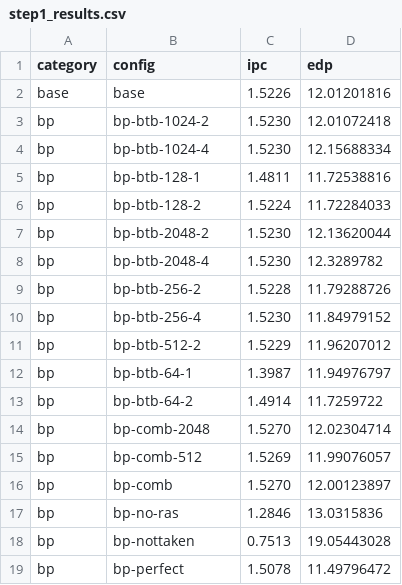
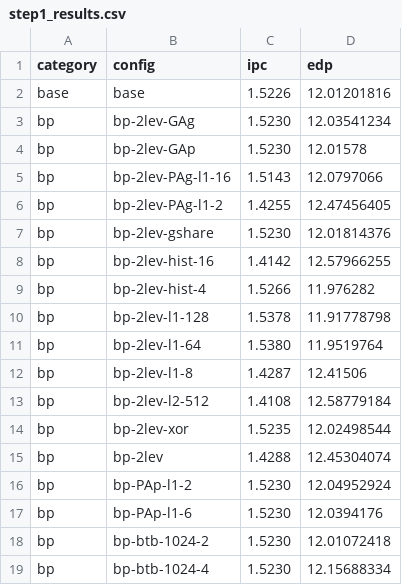
Before and after one commit to tonygallotta/ece568-single-core-dse, a CSV file: step1_results.csv, drawn as a sheet; only a part is shown; the shorter side is filled out with more unchanged rows.

```diff
--- a/step1_results.csv
+++ b/step1_results.csv
@@ -2,2 +2,17 @@ category,config,ipc,edp
 base,base,1.5226,12.01201816
+bp,bp-2lev-GAg,1.5230,12.03541234
+bp,bp-2lev-GAp,1.5230,12.01578
+bp,bp-2lev-PAg-l1-16,1.5143,12.0797066
+bp,bp-2lev-PAg-l1-2,1.4255,12.47456405
+bp,bp-2lev-gshare,1.5230,12.01814376
+bp,bp-2lev-hist-16,1.4142,12.57966255
+bp,bp-2lev-hist-4,1.5266,11.976282
+bp,bp-2lev-l1-128,1.5378,11.91778798
+bp,bp-2lev-l1-64,1.5380,11.9519764
+bp,bp-2lev-l1-8,1.4287,12.41506
+bp,bp-2lev-l2-512,1.4108,12.58779184
+bp,bp-2lev-xor,1.5235,12.02498544
+bp,bp-2lev,1.4288,12.45304074
+bp,bp-PAp-l1-2,1.5230,12.04952924
+bp,bp-PAp-l1-6,1.5230,12.0394176
 bp,bp-btb-1024-2,1.5230,12.01072418
```
Also changed, not shown: 2 other files.
